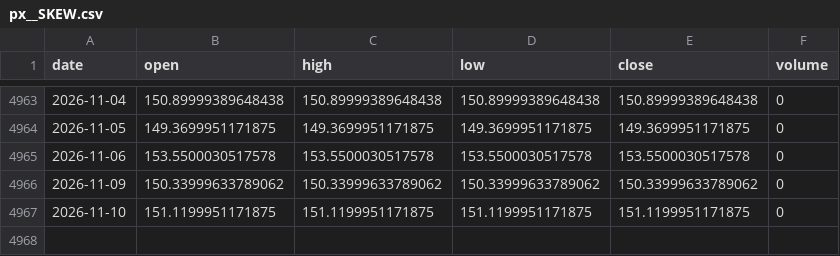
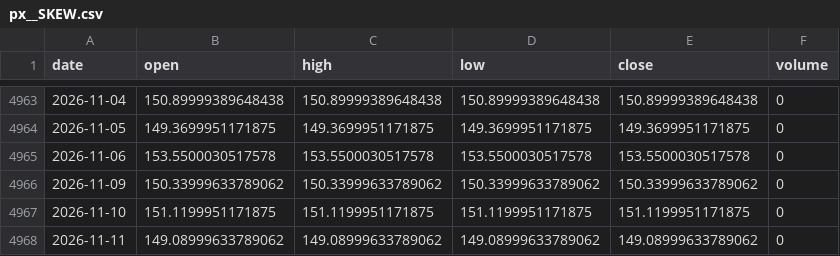
Before and after one commit to chenzhi123/market-trend-dashboard, a CSV file: data/cache/px__SKEW.csv, drawn as a sheet; only a part is shown, gaps mark what is left out; the diff names each change by its address in the sheet, - before the commit and + after, or states it on an @@ line.

```diff
--- a/data/cache/px__SKEW.csv
+++ b/data/cache/px__SKEW.csv
+row 4968: 2026-11-11 | 149.08999633789062 | 149.08999633789062 | 149.08999633789062 | 149.08999633789062 | 0
```
Also changed, not shown: data/cache/px__VXN.csv, data/cache/stk_0100_HK.csv, 51 other files.
